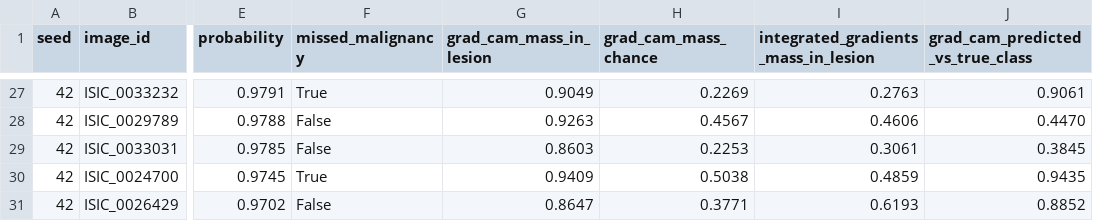
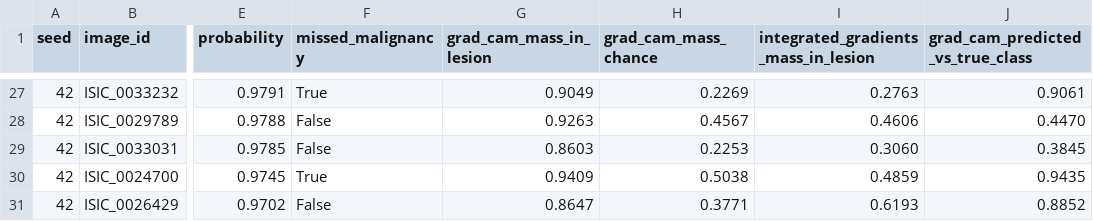
Before and after one commit to HajibagheriLabs/ExplainMed-XAI, a CSV file: reports/misleading_cases.csv, drawn as a sheet; only a part is shown, gaps mark what is left out; the diff names each change by its address in the sheet, - before the commit and + after, or states it on an @@ line.

```diff
--- a/reports/misleading_cases.csv
+++ b/reports/misleading_cases.csv
-I29: 0.3061
+I29: 0.3060
```
Also changed, not shown: reports/faithfulness.csv, reports/faithfulness_curves.csv, 11 other files.
